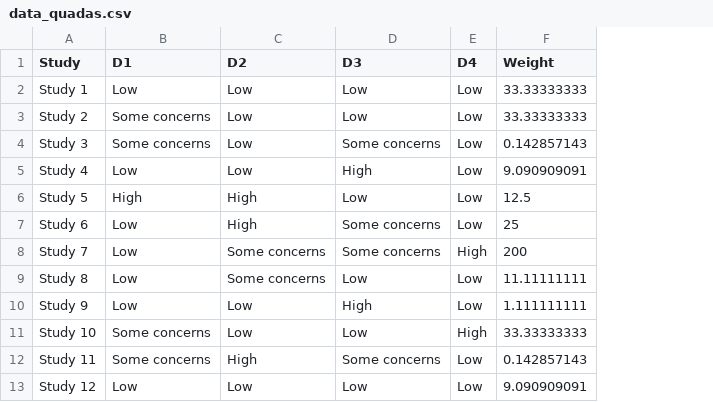
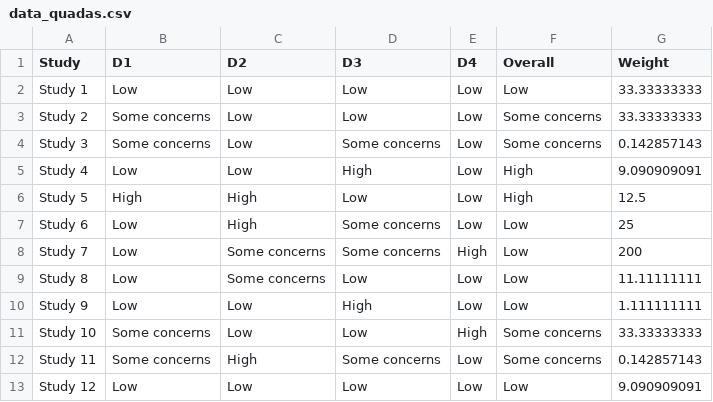
Before and after one commit to mcguinlu/robvis, a CSV file: data_raw/data_quadas.csv, drawn as a sheet; the diff names each change by its address in the sheet, - before the commit and + after, or states it on an @@ line.

```diff
--- a/data_raw/data_quadas.csv
+++ b/data_raw/data_quadas.csv
+column F (Overall), rows 2-13: Low | Some concerns | Some concerns | High | High | Low | Low | Low | Low | Some concerns | Some concerns | Low
```
Also changed, not shown: data_raw/data_rob.csv, data_raw/data_robins.csv, 10 other files.
